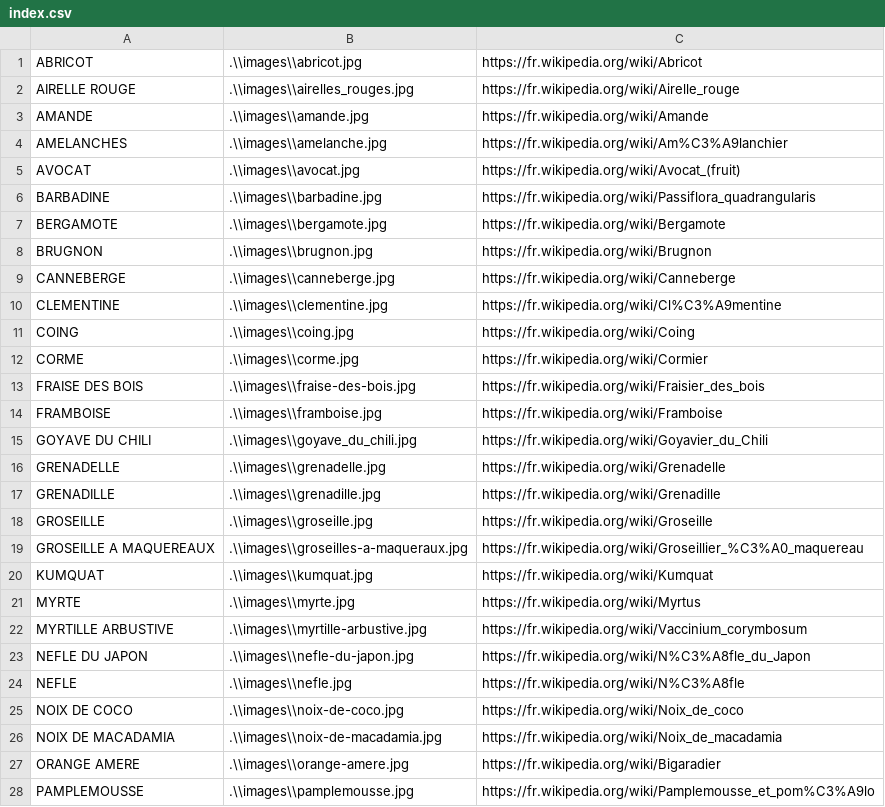
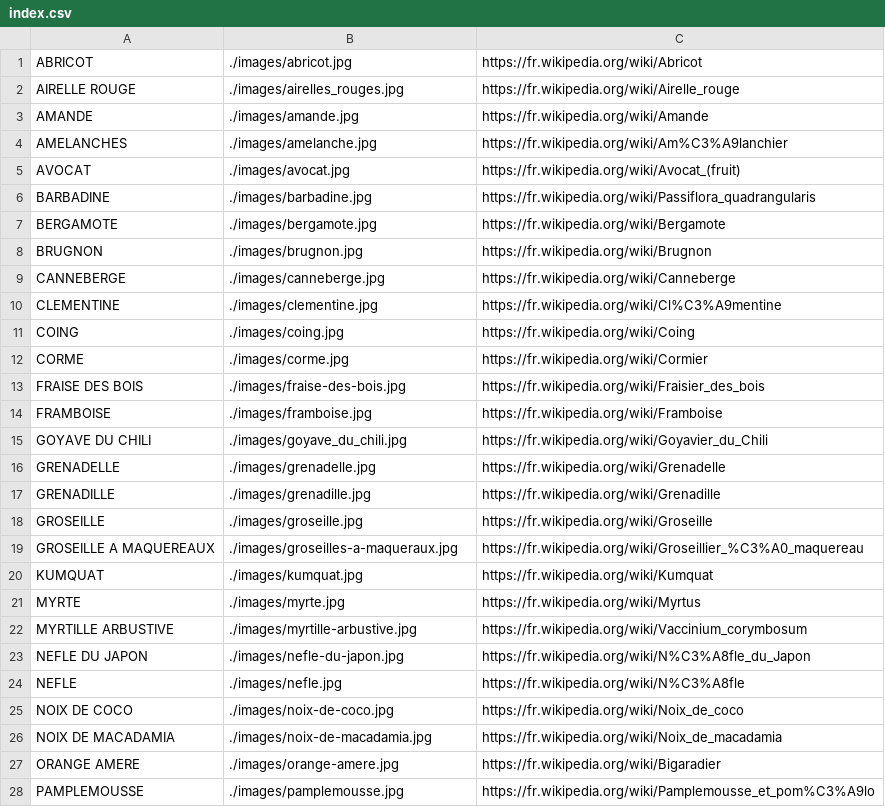
Before and after one commit to SoniaB78/formation_python, a CSV file: VersionPygame/fruits/index.csv, drawn as a sheet; only a part is shown; the diff covers the shown part only.

```diff
--- a/VersionPygame/fruits/index.csv
+++ b/VersionPygame/fruits/index.csv
@@ -1,28 +1,28 @@
-ABRICOT;.\\images\\abricot.jpg;https://fr.wikipedia.org/wiki/Abricot
-AIRELLE ROUGE;.\\images\\airelles_rouges.jpg;https://fr.wikipedia.org/wiki/Airelle_rouge
-AMANDE;.\\images\\amande.jpg;https://fr.wikipedia.org/wiki/Amande
-AMELANCHES;.\\images\\amelanche.jpg;https://fr.wikipedia.org/wiki/Am%C3%A9lanchier
-AVOCAT;.\\images\\avocat.jpg;https://fr.wikipedia.org/wiki/Avocat_(fruit)
-BARBADINE;.\\images\\barbadine.jpg;https://fr.wikipedia.org/wiki/Passiflora_quadrangularis
-BERGAMOTE;.\\images\\bergamote.jpg;https://fr.wikipedia.org/wiki/Bergamote
-BRUGNON;.\\images\\brugnon.jpg;https://fr.wikipedia.org/wiki/Brugnon
-CANNEBERGE;.\\images\\canneberge.jpg;https://fr.wikipedia.org/wiki/Canneberge
-CLEMENTINE;.\\images\\clementine.jpg;https://fr.wikipedia.org/wiki/Cl%C3%A9mentine
-COING;.\\images\\coing.jpg;https://fr.wikipedia.org/wiki/Coing
-CORME;.\\images\\corme.jpg;https://fr.wikipedia.org/wiki/Cormier
-FRAISE DES BOIS;.\\images\\fraise-des-bois.jpg;https://fr.wikipedia.org/wiki/Fraisier_des_bois
-FRAMBOISE;.\\images\\framboise.jpg;https://fr.wikipedia.org/wiki/Framboise
-GOYAVE DU CHILI;.\\images\\goyave_du_chili.jpg;https://fr.wikipedia.org/wiki/Goyavier_du_Chili
-GRENADELLE;.\\images\\grenadelle.jpg;https://fr.wikipedia.org/wiki/Grenadelle
-GRENADILLE;.\\images\\grenadille.jpg;https://fr.wikipedia.org/wiki/Grenadille
-GROSEILLE;.\\images\\groseille.jpg;https://fr.wikipedia.org/wiki/Groseille
-GROSEILLE A MAQUEREAUX;.\\images\\groseilles-a-maqueraux.jpg;https://fr.wikipedia.org/wiki/Groseillier_%C3%A0_maquereau
-KUMQUAT;.\\images\\kumquat.jpg;https://fr.wikipedia.org/wiki/Kumquat
-MYRTE;.\\images\\myrte.jpg;https://fr.wikipedia.org/wiki/Myrtus
-MYRTILLE ARBUSTIVE;.\\images\\myrtille-arbustive.jpg;https://fr.wikipedia.org/wiki/Vaccinium_corymbosum
-NEFLE DU JAPON;.\\images\\nefle-du-japon.jpg;https://fr.wikipedia.org/wiki/N%C3%A8fle_du_Japon
-NEFLE;.\\images\\nefle.jpg;https://fr.wikipedia.org/wiki/N%C3%A8fle
-NOIX DE COCO;.\\images\\noix-de-coco.jpg;https://fr.wikipedia.org/wiki/Noix_de_coco
-NOIX DE MACADAMIA;.\\images\\noix-de-macadamia.jpg;https://fr.wikipedia.org/wiki/Noix_de_macadamia
-ORANGE AMERE;.\\images\\orange-amere.jpg;https://fr.wikipedia.org/wiki/Bigaradier
-PAMPLEMOUSSE;.\\images\\pamplemousse.jpg;https://fr.wikipedia.org/wiki/Pamplemousse_et_pom%C3%A9lo
+ABRICOT;./images/abricot.jpg;https://fr.wikipedia.org/wiki/Abricot
+AIRELLE ROUGE;./images/airelles_rouges.jpg;https://fr.wikipedia.org/wiki/Airelle_rouge
+AMANDE;./images/amande.jpg;https://fr.wikipedia.org/wiki/Amande
+AMELANCHES;./images/amelanche.jpg;https://fr.wikipedia.org/wiki/Am%C3%A9lanchier
+AVOCAT;./images/avocat.jpg;https://fr.wikipedia.org/wiki/Avocat_(fruit)
+BARBADINE;./images/barbadine.jpg;https://fr.wikipedia.org/wiki/Passiflora_quadrangularis
+BERGAMOTE;./images/bergamote.jpg;https://fr.wikipedia.org/wiki/Bergamote
+BRUGNON;./images/brugnon.jpg;https://fr.wikipedia.org/wiki/Brugnon
+CANNEBERGE;./images/canneberge.jpg;https://fr.wikipedia.org/wiki/Canneberge
+CLEMENTINE;./images/clementine.jpg;https://fr.wikipedia.org/wiki/Cl%C3%A9mentine
+COING;./images/coing.jpg;https://fr.wikipedia.org/wiki/Coing
+CORME;./images/corme.jpg;https://fr.wikipedia.org/wiki/Cormier
+FRAISE DES BOIS;./images/fraise-des-bois.jpg;https://fr.wikipedia.org/wiki/Fraisier_des_bois
+FRAMBOISE;./images/framboise.jpg;https://fr.wikipedia.org/wiki/Framboise
+GOYAVE DU CHILI;./images/goyave_du_chili.jpg;https://fr.wikipedia.org/wiki/Goyavier_du_Chili
+GRENADELLE;./images/grenadelle.jpg;https://fr.wikipedia.org/wiki/Grenadelle
+GRENADILLE;./images/grenadille.jpg;https://fr.wikipedia.org/wiki/Grenadille
+GROSEILLE;./images/groseille.jpg;https://fr.wikipedia.org/wiki/Groseille
+GROSEILLE A MAQUEREAUX;./images/groseilles-a-maqueraux.jpg;https://fr.wikipedia.org/wiki/Groseillier_%C3%A0_maquereau
+KUMQUAT;./images/kumquat.jpg;https://fr.wikipedia.org/wiki/Kumquat
+MYRTE;./images/myrte.jpg;https://fr.wikipedia.org/wiki/Myrtus
+MYRTILLE ARBUSTIVE;./images/myrtille-arbustive.jpg;https://fr.wikipedia.org/wiki/Vaccinium_corymbosum
+NEFLE DU JAPON;./images/nefle-du-japon.jpg;https://fr.wikipedia.org/wiki/N%C3%A8fle_du_Japon
+NEFLE;./images/nefle.jpg;https://fr.wikipedia.org/wiki/N%C3%A8fle
+NOIX DE COCO;./images/noix-de-coco.jpg;https://fr.wikipedia.org/wiki/Noix_de_coco
+NOIX DE MACADAMIA;./images/noix-de-macadamia.jpg;https://fr.wikipedia.org/wiki/Noix_de_macadamia
+ORANGE AMERE;./images/orange-amere.jpg;https://fr.wikipedia.org/wiki/Bigaradier
+PAMPLEMOUSSE;./images/pamplemousse.jpg;https://fr.wikipedia.org/wiki/Pamplemousse_et_pom%C3%A9lo
```
Also changed, not shown: 6 edited cells elsewhere in this file, VersionPygame/instruments/index.csv, VersionPygame/pays/index.csv.
